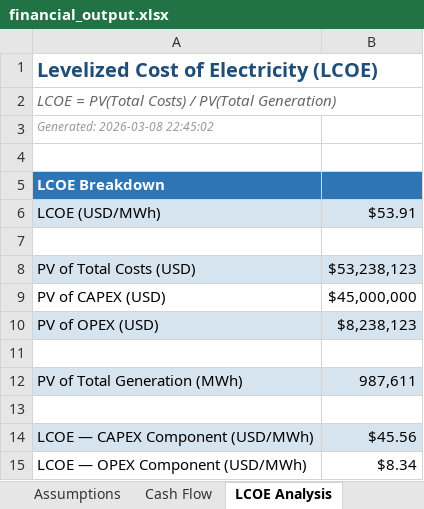
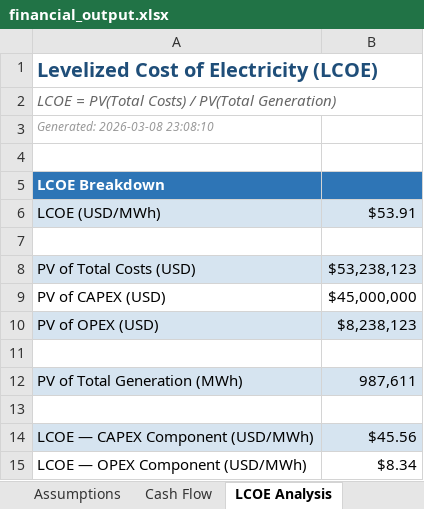
Before and after one commit to tanzeelsam-code/EconoGrid-Planner, an Excel workbook: outputs/financial_output.xlsx, sheet LCOE Analysis, drawn as a sheet; values as stored, in another font and other column widths than the file's, no borders; the diff names each change by its address in the sheet, - before the commit and + after, or states it on an @@ line.

```diff
--- a/outputs/financial_output.xlsx (sheet LCOE Analysis)
+++ b/outputs/financial_output.xlsx (sheet LCOE Analysis)
-A3: Generated: 2026-03-08 22:45:02
+A3: Generated: 2026-03-08 23:08:10
```
Also changed, not shown: sheet Tornado Data, sheet Financial Summary, sheet Assumptions, sheet Sensitivity LCOE, sheet Sensitivity EIRR, sheet Sensitivity IRR, 2 more sheets, outputs/regression_output.xlsx, outputs/scenario_output.xlsx, 22 other files.
